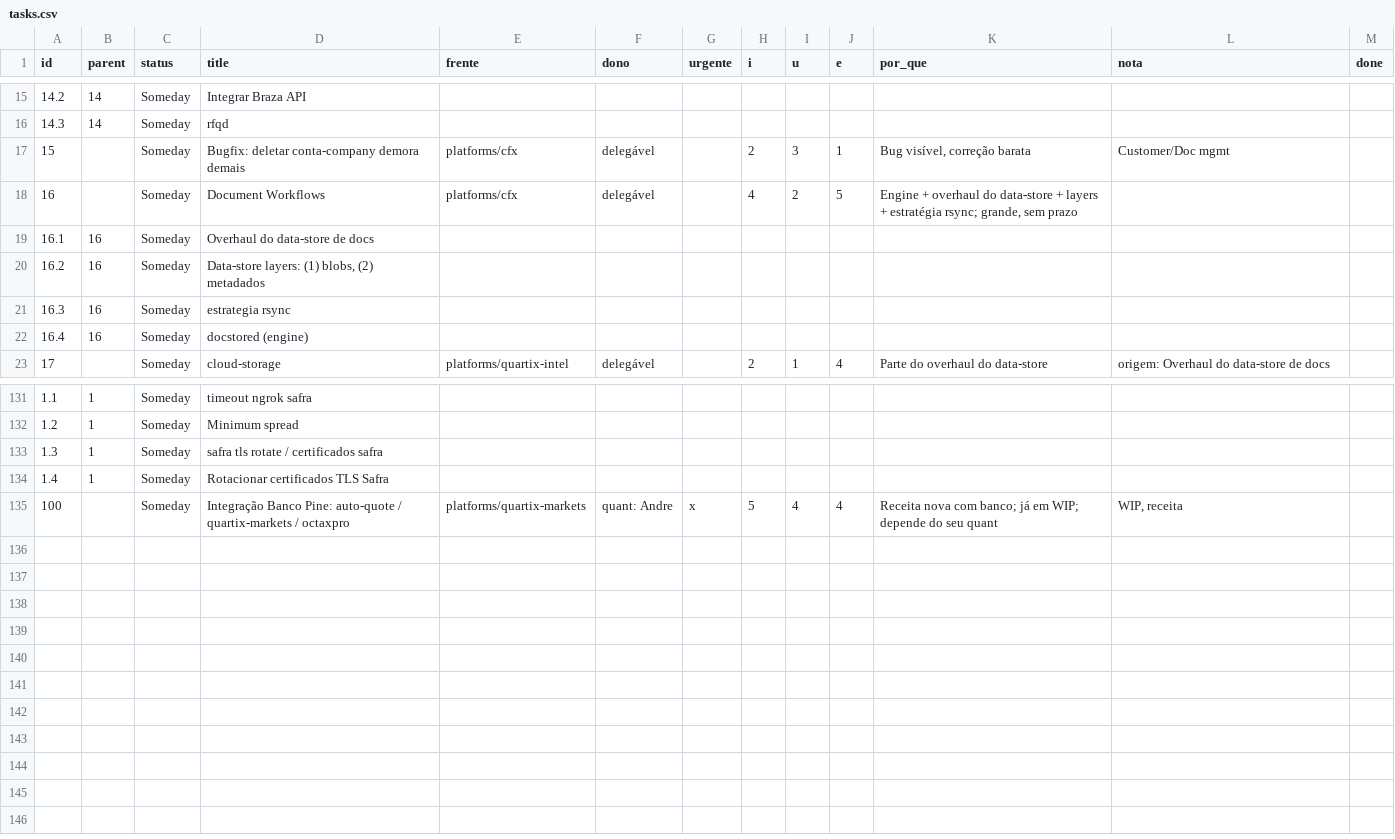
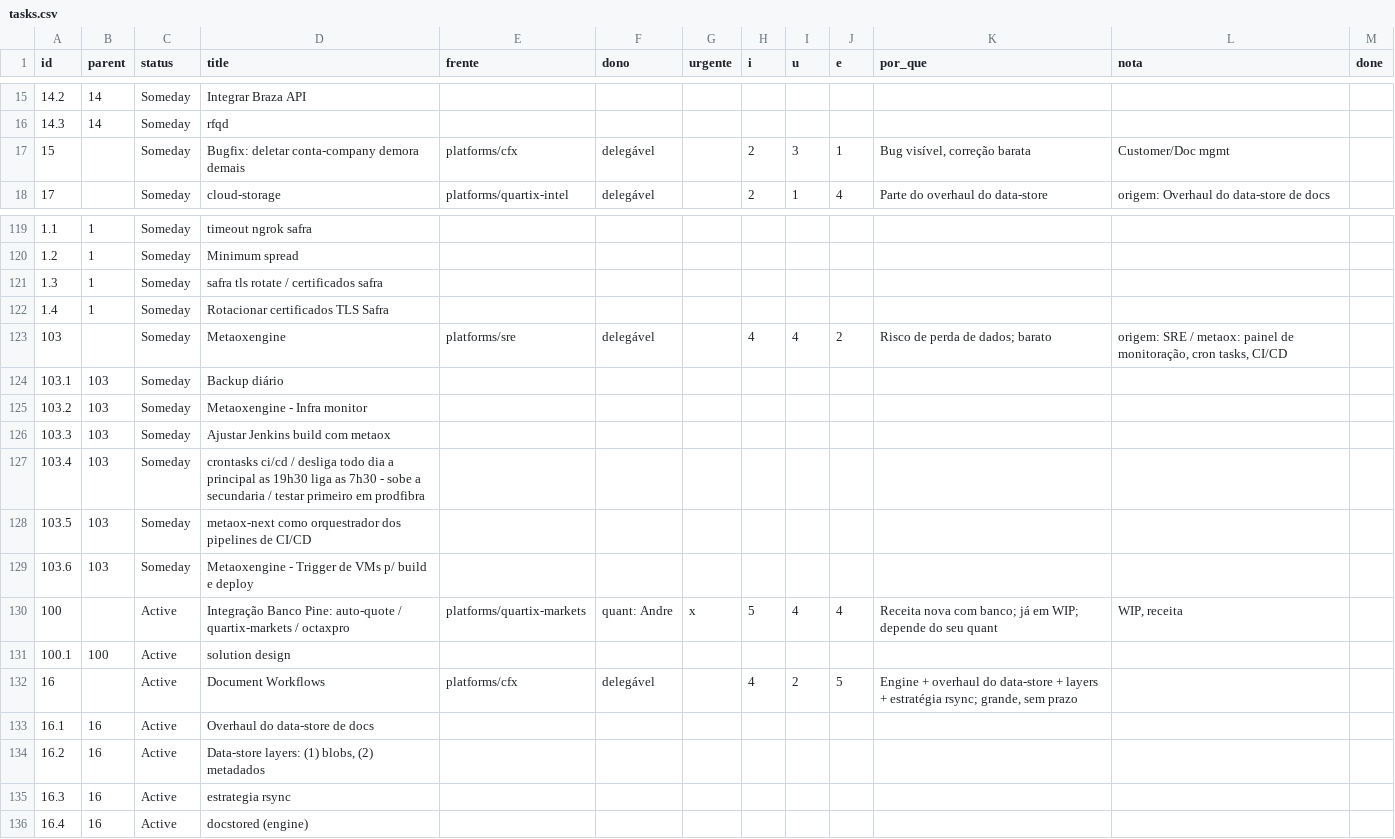
Before and after one commit to bsdoliv/strategy, a CSV file: tasks.csv, drawn as a sheet; only a part is shown, gaps mark what is left out; removed rows and columns are numbered as before the commit, all else as after; the diff names each change by its address in the sheet, - before the commit and + after, or states it on an @@ line.

Commit message:
Update backlog

```diff
--- a/tasks.csv
+++ b/tasks.csv
-row 18: 16 |  | Someday | Document Workflows | platforms/cfx | delegável |  | 4 | 2 | 5 | Engine + overhaul do data-store + layers + estratégia rsync; grande, sem prazo
-row 19: 16.1 | 16 | Someday | Overhaul do data-store de docs
-row 20: 16.2 | 16 | Someday | Data-store layers: (1) blobs, (2) metadados
-row 21: 16.3 | 16 | Someday | estrategia rsync
-row 22: 16.4 | 16 | Someday | docstored (engine)
@@ row 120 moved to row 123: 103 @@
@@ row 121 moved to row 124: 103.1 @@
@@ row 122 moved to row 125: 103.2 @@
@@ row 123 moved to row 126: 103.3 @@
@@ row 124 moved to row 127: 103.4 @@
@@ row 125 moved to row 128: 103.5 @@
@@ row 126 moved to row 129: 103.6 @@
-C130 (status): Someday
+C130 (status): Active
+row 131: 100.1 | 100 | Active | solution design
+row 132: 16 |  | Active | Document Workflows | platforms/cfx | delegável |  | 4 | 2 | 5 | Engine + overhaul do data-store + layers + estratégia rsync; grande, sem prazo
+row 133: 16.1 | 16 | Active | Overhaul do data-store de docs
+row 134: 16.2 | 16 | Active | Data-store layers: (1) blobs, (2) metadados
+row 135: 16.3 | 16 | Active | estrategia rsync
+row 136: 16.4 | 16 | Active | docstored (engine)
```
